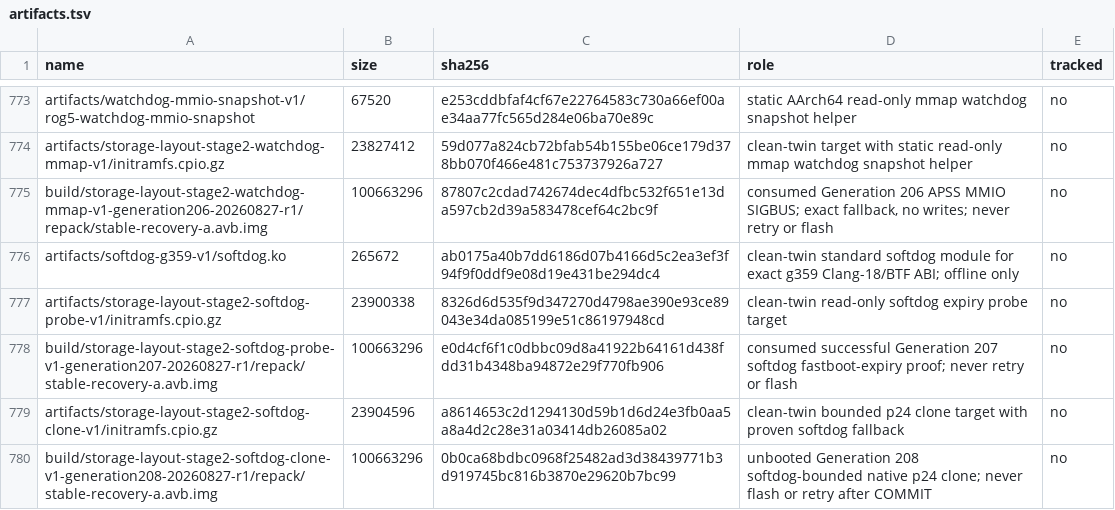
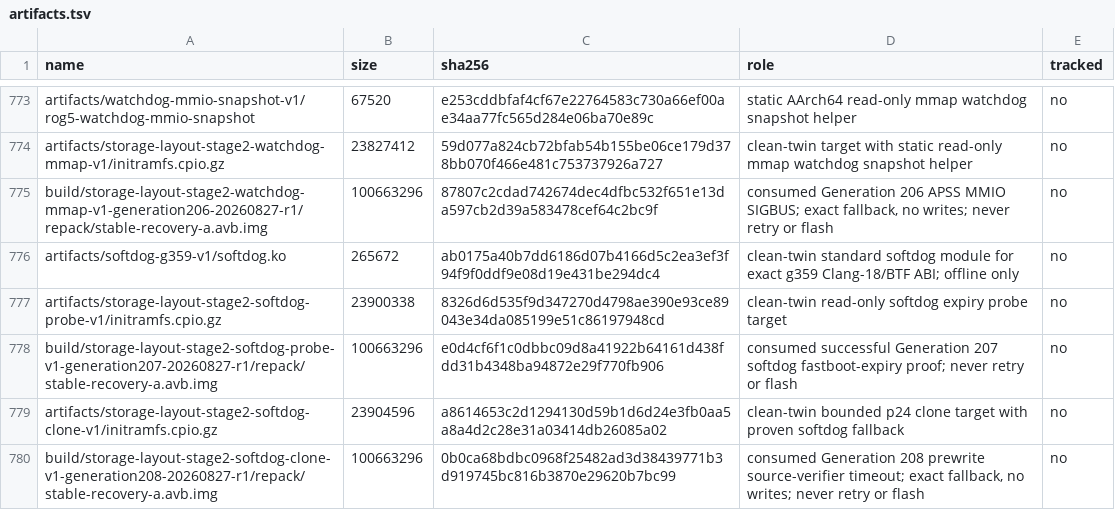
Before and after one commit to klimovich008/rog5-linux, a TSV file: manifests/artifacts.tsv, drawn as a sheet; only a part is shown, gaps mark what is left out.

Commit message:
Close Generation 208 before p24 writes

```diff
--- a/manifests/artifacts.tsv
+++ b/manifests/artifacts.tsv
@@ -779,2 +779,2 @@ build/storage-layout-stage2-softdog-probe-v1-generation207-20260827-r1/repack/st
 artifacts/storage-layout-stage2-softdog-clone-v1/initramfs.cpio.gz	23904596	a8614653c2d1294130d59b1d6d24e3fb0aa5a8a4d2c28e31a03414db26085a02	clean-twin bounded p24 clone target with proven softdog fallback	no
-build/storage-layout-stage2-softdog-clone-v1-generation208-20260827-r1/repack/stable-recovery-a.avb.img	100663296	0b0ca68bdbc0968f25482ad3d38439771b3d919745bc816b3870e29620b7bc99	unbooted Generation 208 softdog-bounded native p24 clone; never flash or retry after COMMIT	no
+build/storage-layout-stage2-softdog-clone-v1-generation208-20260827-r1/repack/stable-recovery-a.avb.img	100663296	0b0ca68bdbc0968f25482ad3d38439771b3d919745bc816b3870e29620b7bc99	consumed Generation 208 prewrite source-verifier timeout; exact fallback, no writes; never retry or flash	no
```
Also changed, not shown: manifests/temporary-boot-images.tsv, 9 other files.
